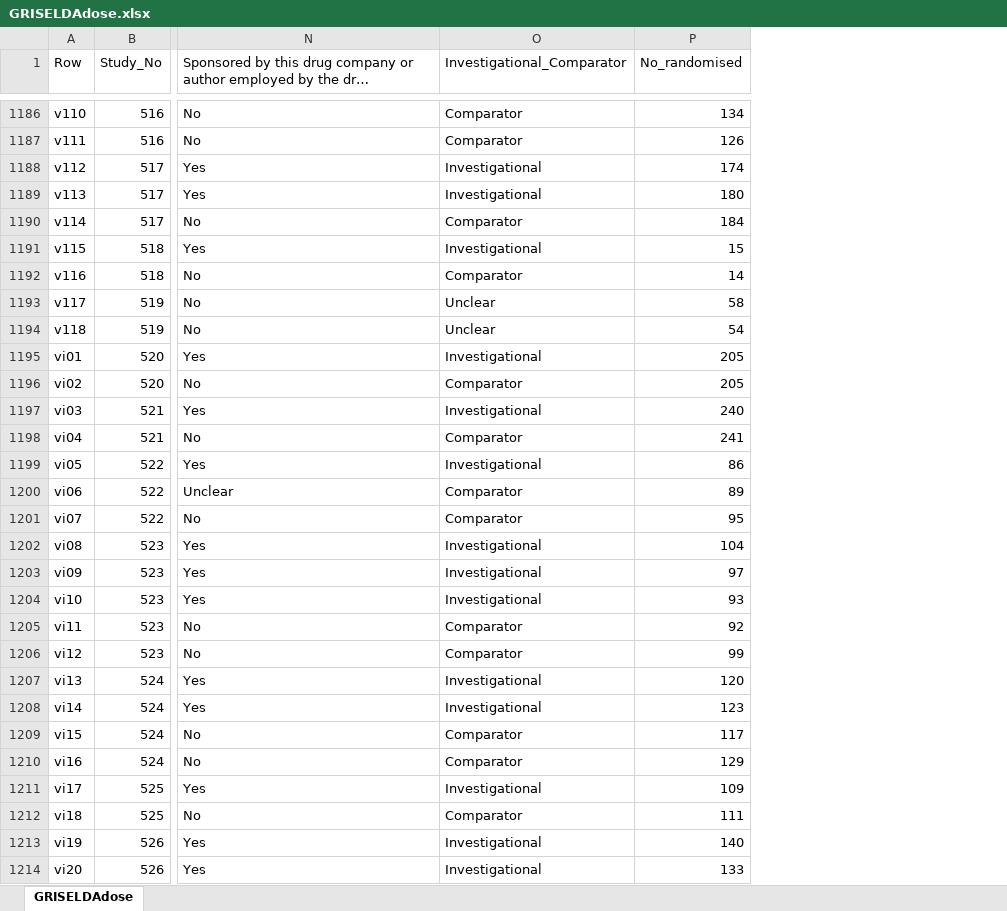
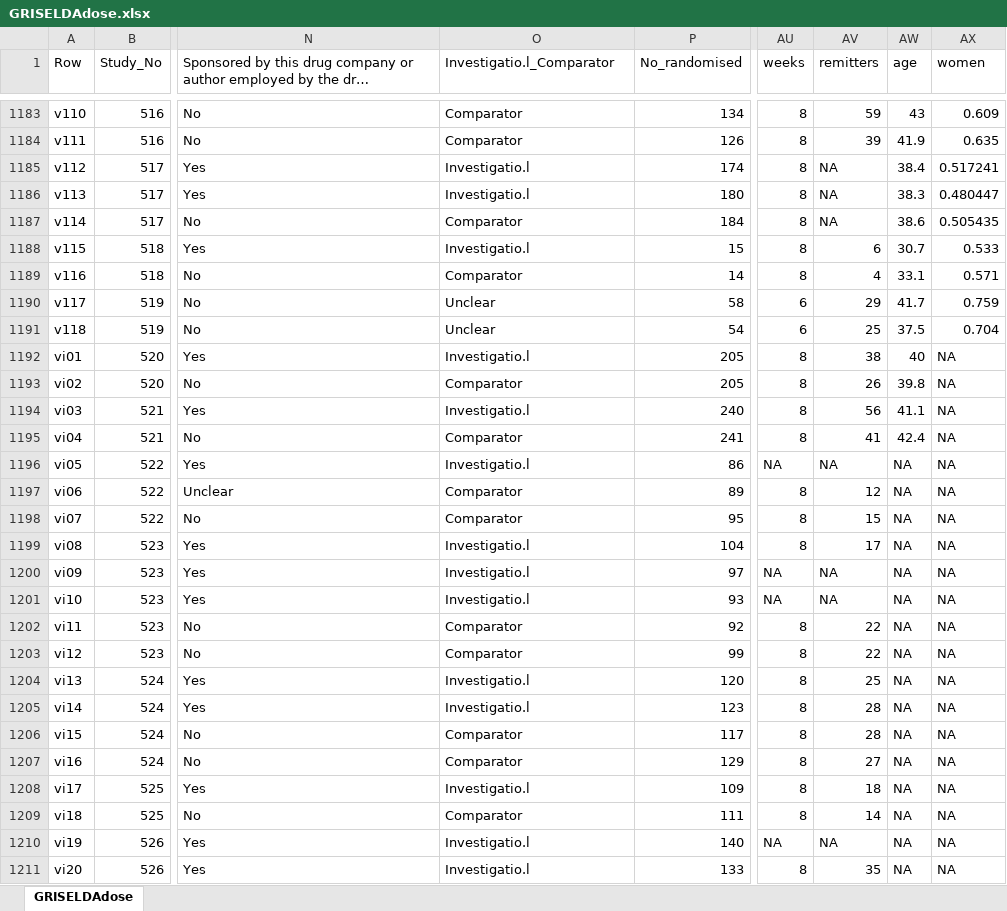
Before and after one commit to esm-ispm-unibe-ch-REPRODUCIBLE/Dose_of_antidepressants, an Excel workbook: R Scripts and data/GRISELDAdose.xlsx, sheet GRISELDAdose, drawn as a sheet; only a part is shown, gaps mark what is left out; long unchanged cells end in …; values as stored, in another font and other column widths than the file's, no borders; addresses are those after the commit; the diff covers the shown part only; the diff names each change by its address in the sheet, - before the commit and + after, or states it on an @@ line.

```diff
--- a/R Scripts and data/GRISELDAdose.xlsx (sheet GRISELDAdose)
+++ b/R Scripts and data/GRISELDAdose.xlsx (sheet GRISELDAdose)
+column AU (weeks), rows 1183-1211: 8 | 8 | 8 | 8 | 8 | 8 | 8 | 6 | 6 | 8 | 8 | 8 | 8 | NA | 8 | 8 | 8 | NA | NA | 8 | 8 | 8 | 8 | 8 | 8 | 8 | 8 | NA | 8
+column AV (remitters), rows 1183-1211: 59 | 39 | NA | NA | NA | 6 | 4 | 29 | 25 | 38 | 26 | 56 | 41 | NA | 12 | 15 | 17 | NA | NA | 22 | 22 | 25 | 28 | 28 | 27 | 18 | 14 | NA | 35
+column AW (age), rows 1183-1211: 43 | 41.9 | 38.4 | 38.3 | 38.6 | 30.7 | 33.1 | 41.7 | 37.5 | 40 | 39.8 | 41.1 | 42.4 | NA | NA | NA | NA | NA | NA | NA | NA | NA | NA | NA | NA | NA | NA | NA | NA
+column AX (women), rows 1183-1211: 0.609 | 0.635 | 0.517241 | 0.480447 | 0.505435 | 0.533 | 0.571 | 0.759 | 0.704 | NA | NA | NA | NA | NA | NA | NA | NA | NA | NA | NA | NA | NA | NA | NA | NA | NA | NA | NA | NA
-O1: Investigational_Comparator
+O1: Investigatio.l_Comparator
-O1185:O1186 (Investigatio.l_Comparator): Investigational
+O1185:O1186 (Investigatio.l_Comparator): Investigatio.l
-O1188 (Investigatio.l_Comparator): Investigational
+O1188 (Investigatio.l_Comparator): Investigatio.l
-O1192 (Investigatio.l_Comparator): Investigational
+O1192 (Investigatio.l_Comparator): Investigatio.l
-O1194 (Investigatio.l_Comparator): Investigational
+O1194 (Investigatio.l_Comparator): Investigatio.l
-O1196 (Investigatio.l_Comparator): Investigational
+O1196 (Investigatio.l_Comparator): Investigatio.l
-O1199:O1201 (Investigatio.l_Comparator): Investigational
+O1199:O1201 (Investigatio.l_Comparator): Investigatio.l
-O1204:O1205 (Investigatio.l_Comparator): Investigational
+O1204:O1205 (Investigatio.l_Comparator): Investigatio.l
-O1208 (Investigatio.l_Comparator): Investigational
+O1208 (Investigatio.l_Comparator): Investigatio.l
-O1210:O1211 (Investigatio.l_Comparator): Investigational
+O1210:O1211 (Investigatio.l_Comparator): Investigatio.l
```
Also changed, not shown: 5 added rows, 4 removed rows and 690 edited cells elsewhere in this sheet, 5 other files.
